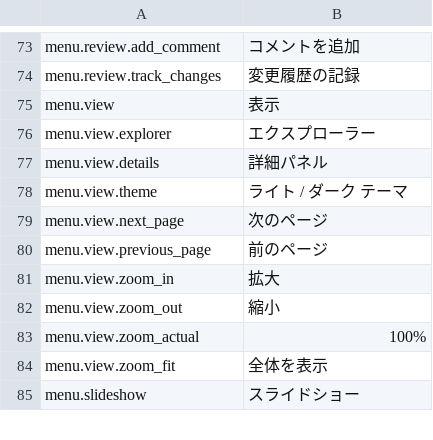
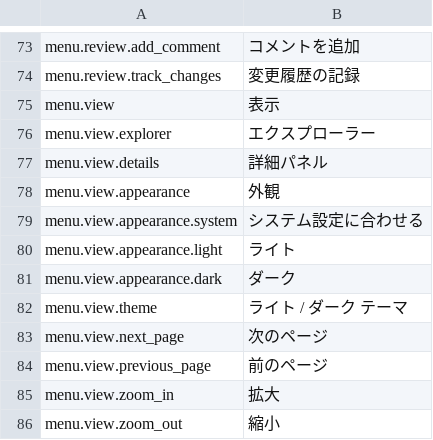
Before and after one commit to jade-rs/jade-office, a TSV file: crates/jade-gpui-app/i18n/ja.tsv, drawn as a sheet; only a part is shown, gaps mark what is left out; the shorter side is filled out with more unchanged rows.

```diff
--- a/crates/jade-gpui-app/i18n/ja.tsv
+++ b/crates/jade-gpui-app/i18n/ja.tsv
@@ -77,2 +77,6 @@ menu.view.explorer	エクスプローラー
 menu.view.details	詳細パネル
+menu.view.appearance	外観
+menu.view.appearance.system	システム設定に合わせる
+menu.view.appearance.light	ライト
+menu.view.appearance.dark	ダーク
 menu.view.theme	ライト / ダーク テーマ
```
Also changed, not shown: crates/jade-gpui-app/i18n/en.tsv, 6 other files.
